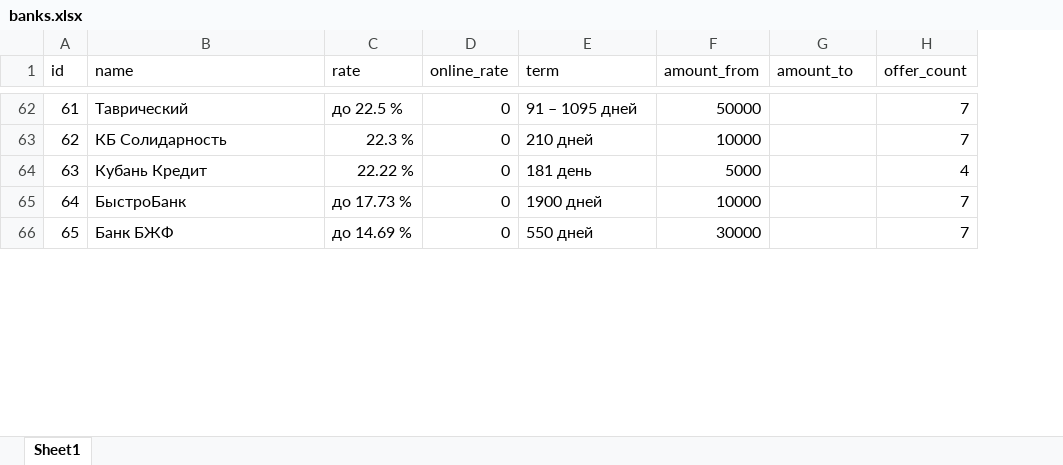
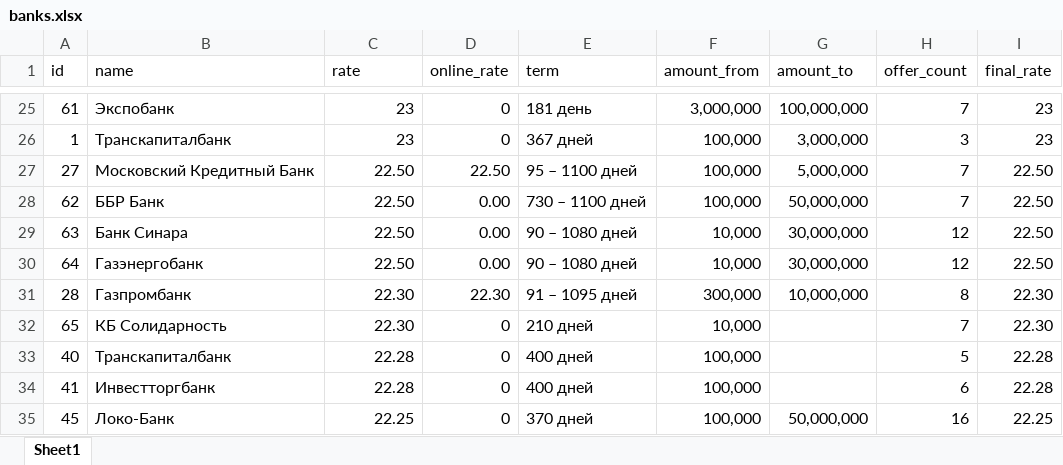
Before and after one commit to Aleksey-Asap/BanksDepositRates, an Excel workbook: banks.xlsx, sheet Sheet1, drawn as a sheet; only a part is shown, gaps mark what is left out; values as stored, in another font and other column widths than the file's, no cell formats; addresses are those after the commit; the diff covers the shown part only; the diff names each change by its address in the sheet, - before the commit and + after, or states it on an @@ line.

```diff
--- a/banks.xlsx (sheet Sheet1)
+++ b/banks.xlsx (sheet Sheet1)
+column I (final_rate), row 25: 23; rows 28-30: all 22.50; row 32: 22.30
-B25 (name): Таврический
+B25 (name): Экспобанк
-C25 (rate): до 22.5 %
+C25 (rate): 23
-E25 (term): 91 – 1095 дней
+E25 (term): 181 день
-F25 (amount_from): 50000
+F25 (amount_from): 3,000,000
-G25 (amount_to): (empty)
+G25 (amount_to): 100,000,000
+row 26: 1 | Транскапиталбанк | 23 | 0 | 367 дней | 100,000 | 3,000,000 | 3 | 23
+row 27: 27 | Московский Кредитный Банк | 22.50 | 22.50 | 95 – 1100 дней | 100,000 | 5,000,000 | 7 | 22.50
-B28 (name): КБ Солидарность
+B28 (name): ББР Банк
-C28 (rate): 22.3 %
+C28 (rate): 22.50
-D28:D30 (online_rate): 0
+D28:D30 (online_rate): 0.00
-E28 (term): 210 дней
+E28 (term): 730 – 1100 дней
-F28 (amount_from): 10000
+F28 (amount_from): 100,000
-G28 (amount_to): (empty)
+G28 (amount_to): 50,000,000
-B29 (name): Кубань Кредит
+B29 (name): Банк Синара
-C29 (rate): 22.22 %
+C29 (rate): 22.50
-E29 (term): 181 день
+E29 (term): 90 – 1080 дней
-F29 (amount_from): 5000
+F29 (amount_from): 10,000
-G29:G30 (amount_to): (empty)
+G29:G30 (amount_to): 30,000,000
-H29 (offer_count): 4
+H29 (offer_count): 12
-B30 (name): БыстроБанк
+B30 (name): Газэнергобанк
-C30 (rate): до 17.73 %
+C30 (rate): 22.50
-E30 (term): 1900 дней
+E30 (term): 90 – 1080 дней
-F30 (amount_from): 10000
+F30 (amount_from): 10,000
-H30 (offer_count): 7
+H30 (offer_count): 12
+row 31: 28 | Газпромбанк | 22.30 | 22.30 | 91 – 1095 дней | 300,000 | 10,000,000 | 8 | 22.30
-B32 (name): Банк БЖФ
+B32 (name): КБ Солидарность
-C32 (rate): до 14.69 %
+C32 (rate): 22.30
-E32 (term): 550 дней
+E32 (term): 210 дней
-F32 (amount_from): 30000
+F32 (amount_from): 10,000
+row 33: 40 | Транскапиталбанк | 22.28 | 0 | 400 дней | 100,000 |  | 5 | 22.28
+row 34: 41 | Инвестторгбанк | 22.28 | 0 | 400 дней | 100,000 |  | 6 | 22.28
+row 35: 45 | Локо-Банк | 22.25 | 0 | 370 дней | 100,000 | 50,000,000 | 16 | 22.25
```
Also changed, not shown: 50 added rows, 58 removed rows and 639 edited cells elsewhere in this sheet, cell formats, offers.xlsx, 4 other files.
